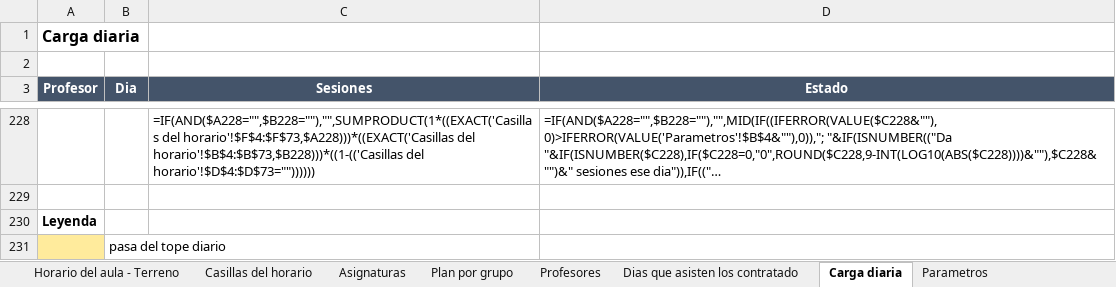
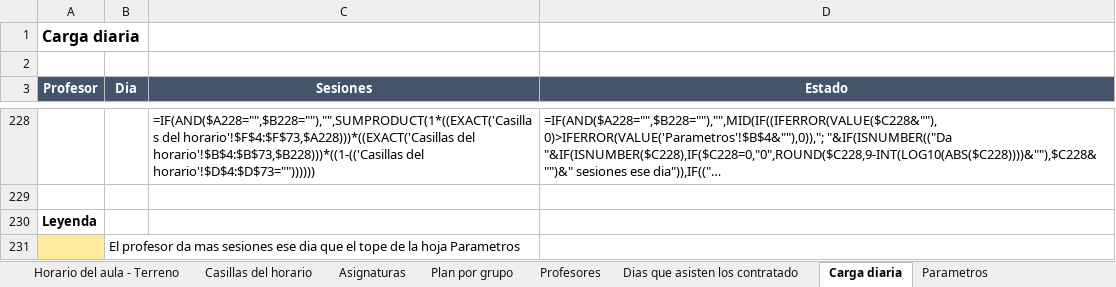
Before and after one commit to DayanCabrera2003/Horario, an Excel workbook: ejemplos/resultados/horario-saul.xlsx, sheet Carga diaria, drawn as a sheet; only a part is shown, gaps mark what is left out; long unchanged cells end in …; values as stored, in another font and other column widths than the file's, no borders; formulas without a stored value are shown as written; conditional formats not drawn; 1 other sheet too large or unreadable and not compared; the diff names each change by its address in the sheet, - before the commit and + after, or states it on an @@ line.

```diff
--- a/ejemplos/resultados/horario-saul.xlsx (sheet Carga diaria)
+++ b/ejemplos/resultados/horario-saul.xlsx (sheet Carga diaria)
-B231 (Dia): pasa del tope diario
+B231 (Dia): El profesor da mas sesiones ese dia que el tope de la hoja Parametros
```
Also changed, not shown: sheet Casillas del horario, ejemplos/resultados/defensas-de-tesis.xlsx, ejemplos/resultados/departamento.xlsx, 9 other files.
